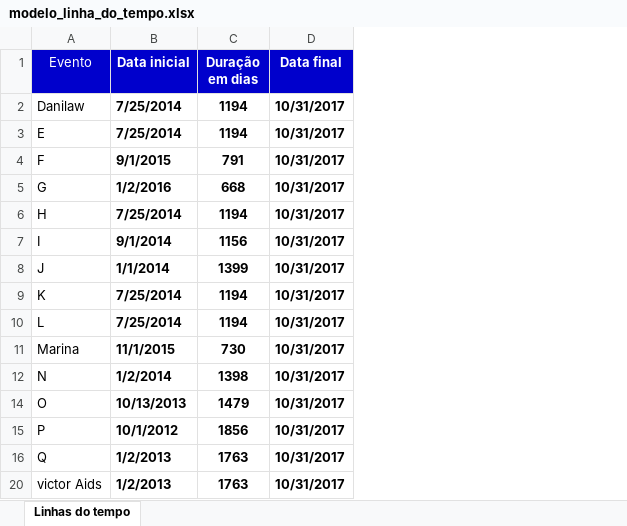
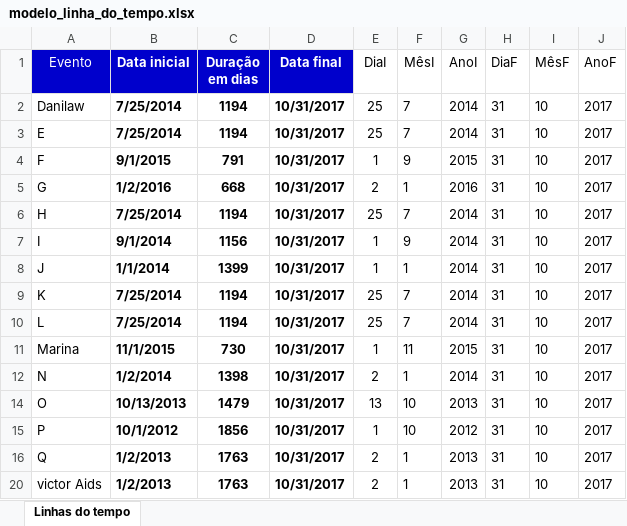
Before and after one commit to vrichtmann/DanilawPlanilha, an Excel workbook: excel/modelo_linha_do_tempo.xlsx, sheet Linhas do tempo, drawn as a sheet; values as stored, in another font and other column widths than the file's, no borders; charts and pictures and table styles not drawn; the diff names each change by its address in the sheet, - before the commit and + after, or states it on an @@ line.

```diff
--- a/excel/modelo_linha_do_tempo.xlsx (sheet Linhas do tempo)
+++ b/excel/modelo_linha_do_tempo.xlsx (sheet Linhas do tempo)
+column E (DiaI), rows 2-20: 25 | 25 | 1 | 2 | 25 | 1 | 1 | 25 | 25 | 1 | 2 | 13 | 1 | 2 | 2
+column F (MêsI), rows 2-20: 7 | 7 | 9 | 1 | 7 | 9 | 1 | 7 | 7 | 11 | 1 | 10 | 10 | 1 | 1
+column G (AnoI), rows 2-20: 2014 | 2014 | 2015 | 2016 | 2014 | 2014 | 2014 | 2014 | 2014 | 2015 | 2014 | 2013 | 2012 | 2013 | 2013
+column H (DiaF), rows 2-20: all 31
+column I (MêsF), rows 2-20: all 10
+column J (AnoF), rows 2-20: all 2017
```
Also changed, not shown: hidden cells, charts or pictures, 3 other files.
